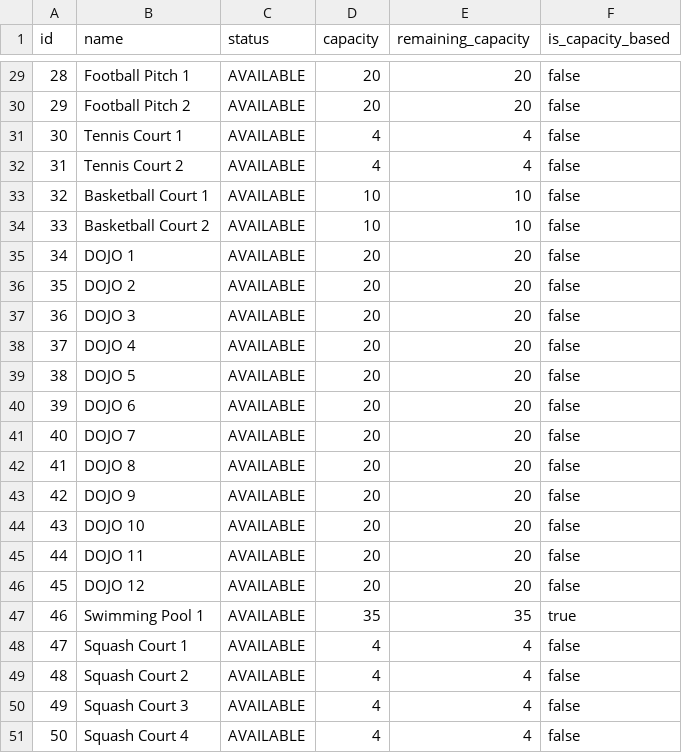
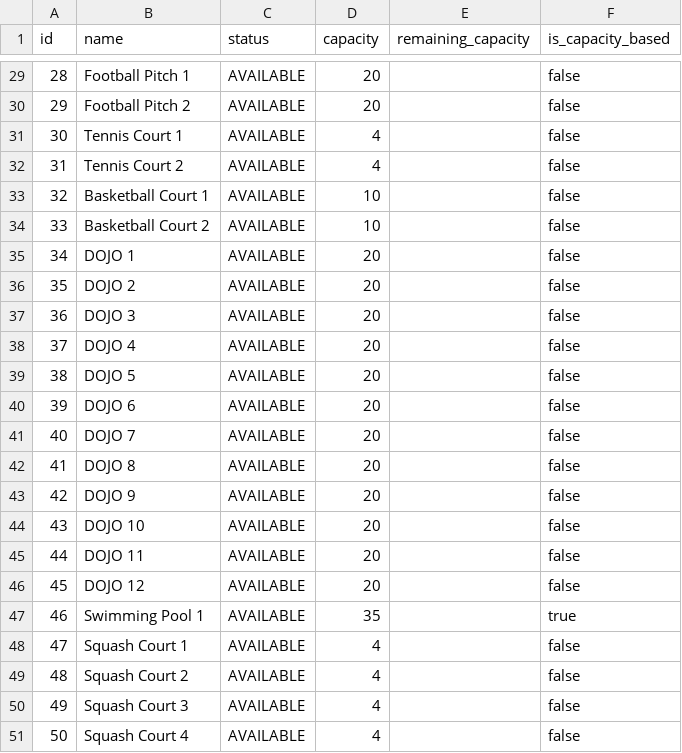
Before and after one commit to Muhammed-Nawfal/Agile-Team-Project-UniBridge, a CSV file: src/main/resources/config/liquibase/fake-data/location.csv, drawn as a sheet; only a part is shown, gaps mark what is left out; the diff covers the shown part only.

Commit message:
Saved 18: Removed location capacity logic.

```diff
--- a/src/main/resources/config/liquibase/fake-data/location.csv
+++ b/src/main/resources/config/liquibase/fake-data/location.csv
@@ -29,23 +29,23 @@ id;name;status;capacity;remaining_capacity;is_capacity_based
-28;Football Pitch 1;AVAILABLE;20;20;false
-29;Football Pitch 2;AVAILABLE;20;20;false
-30;Tennis Court 1;AVAILABLE;4;4;false
-31;Tennis Court 2;AVAILABLE;4;4;false
-32;Basketball Court 1;AVAILABLE;10;10;false
-33;Basketball Court 2;AVAILABLE;10;10;false
-34;DOJO 1;AVAILABLE;20;20;false
-35;DOJO 2;AVAILABLE;20;20;false
-36;DOJO 3;AVAILABLE;20;20;false
-37;DOJO 4;AVAILABLE;20;20;false
-38;DOJO 5;AVAILABLE;20;20;false
-39;DOJO 6;AVAILABLE;20;20;false
-40;DOJO 7;AVAILABLE;20;20;false
-41;DOJO 8;AVAILABLE;20;20;false
-42;DOJO 9;AVAILABLE;20;20;false
-43;DOJO 10;AVAILABLE;20;20;false
-44;DOJO 11;AVAILABLE;20;20;false
-45;DOJO 12;AVAILABLE;20;20;false
-46;Swimming Pool 1;AVAILABLE;35;35;true
-47;Squash Court 1;AVAILABLE;4;4;false
-48;Squash Court 2;AVAILABLE;4;4;false
-49;Squash Court 3;AVAILABLE;4;4;false
-50;Squash Court 4;AVAILABLE;4;4;false
+28;Football Pitch 1;AVAILABLE;20;;false
+29;Football Pitch 2;AVAILABLE;20;;false
+30;Tennis Court 1;AVAILABLE;4;;false
+31;Tennis Court 2;AVAILABLE;4;;false
+32;Basketball Court 1;AVAILABLE;10;;false
+33;Basketball Court 2;AVAILABLE;10;;false
+34;DOJO 1;AVAILABLE;20;;false
+35;DOJO 2;AVAILABLE;20;;false
+36;DOJO 3;AVAILABLE;20;;false
+37;DOJO 4;AVAILABLE;20;;false
+38;DOJO 5;AVAILABLE;20;;false
+39;DOJO 6;AVAILABLE;20;;false
+40;DOJO 7;AVAILABLE;20;;false
+41;DOJO 8;AVAILABLE;20;;false
+42;DOJO 9;AVAILABLE;20;;false
+43;DOJO 10;AVAILABLE;20;;false
+44;DOJO 11;AVAILABLE;20;;false
+45;DOJO 12;AVAILABLE;20;;false
+46;Swimming Pool 1;AVAILABLE;35;;true
+47;Squash Court 1;AVAILABLE;4;;false
+48;Squash Court 2;AVAILABLE;4;;false
+49;Squash Court 3;AVAILABLE;4;;false
+50;Squash Court 4;AVAILABLE;4;;false
```
Also changed, not shown: 27 edited cells elsewhere in this file, 2 other files.
